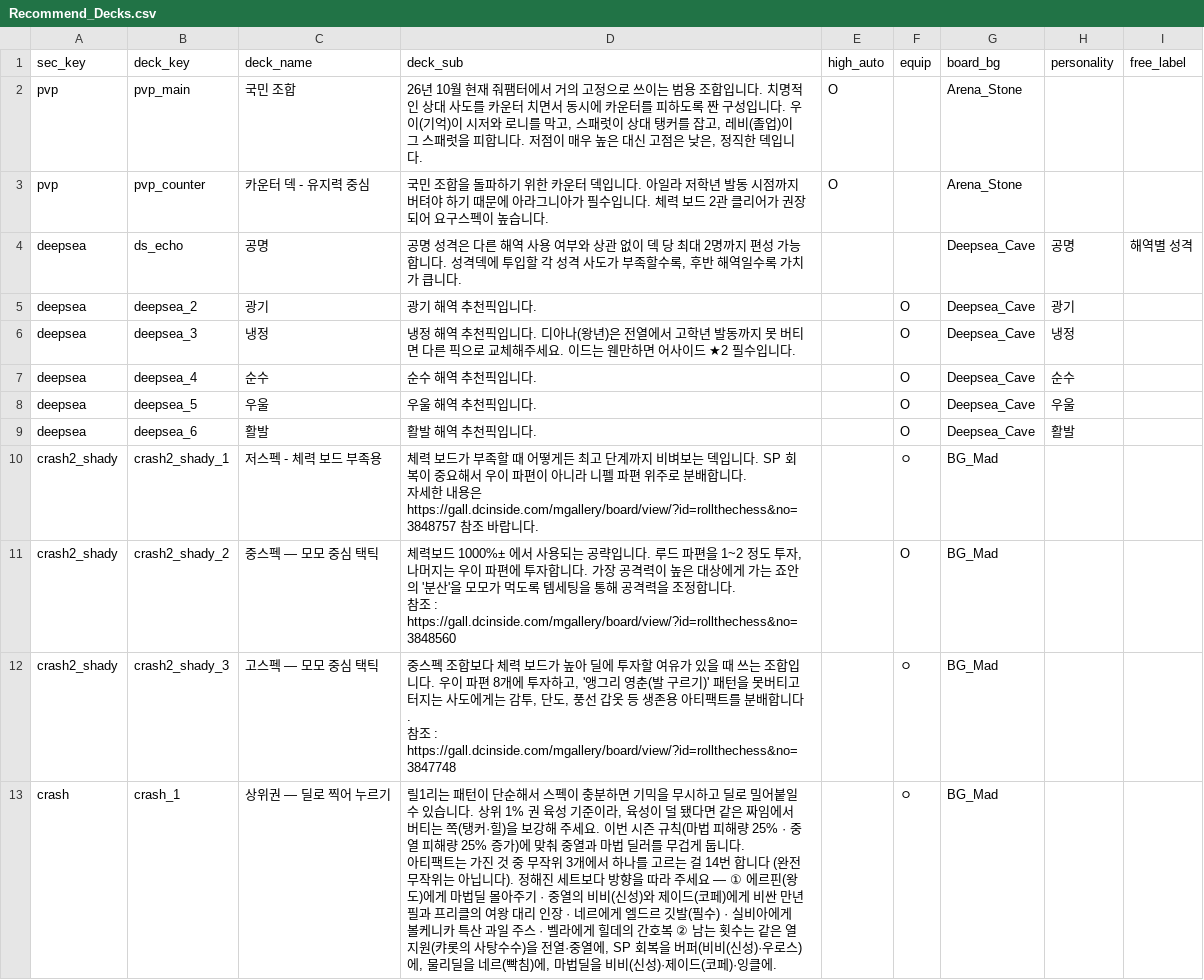
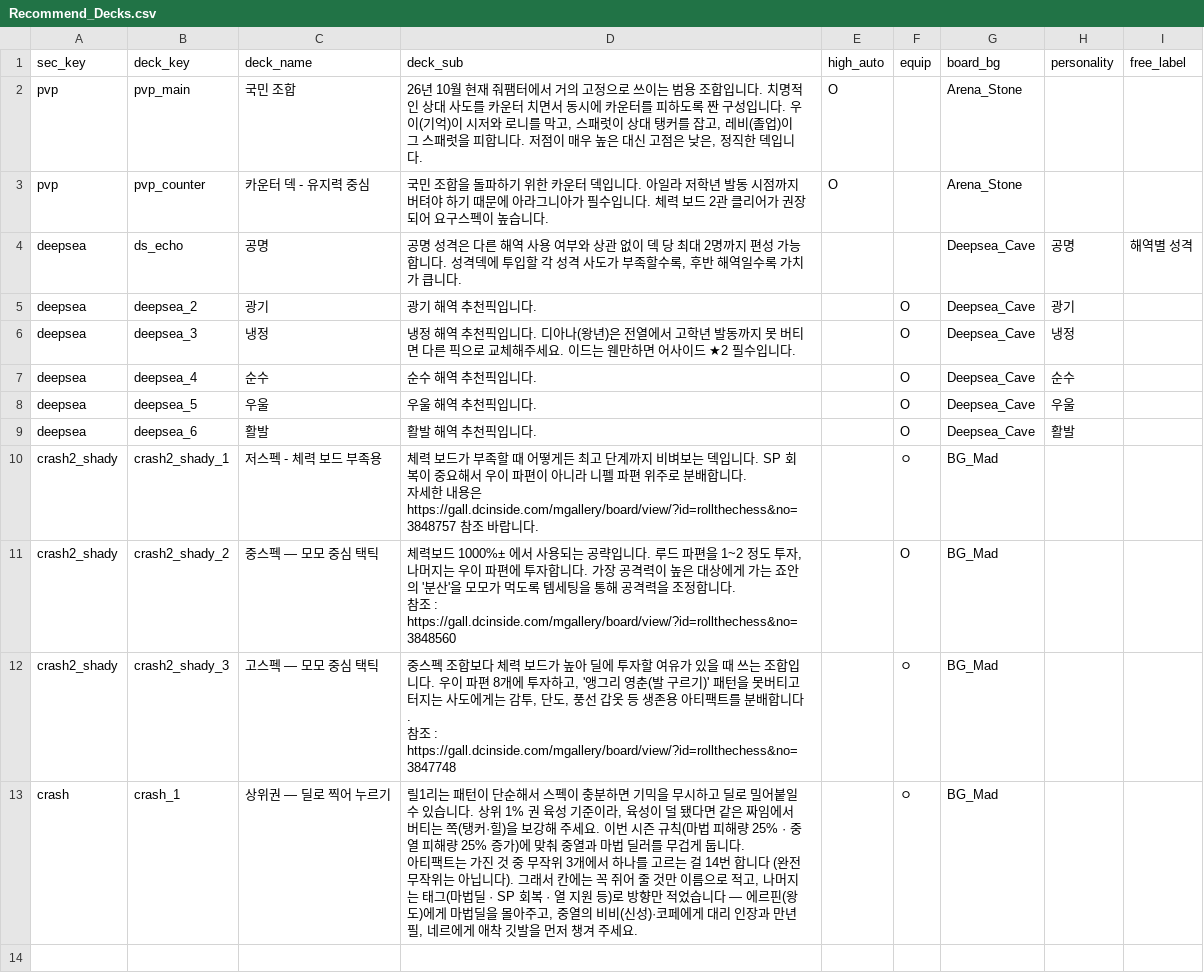
Before and after one commit to mediate1082/Trickal-Revive-Skill-Guide-Beta-0.8, a CSV file: data/Recommend_Decks.csv, drawn as a sheet.

```diff
--- a/data/Recommend_Decks.csv
+++ b/data/Recommend_Decks.csv
@@ -17,3 +17,3 @@ crash2_shady,crash2_shady_3,고스펙 — 모모 중심 택틱,"중스펙 조합
 참조 : https://gall.dcinside.com/mgallery/board/view/?id=rollthechess&no=3847748",,ㅇ,BG_Mad,,
-crash,crash_1,상위권 — 딜로 찍어 누르기,"릴1리는 패턴이 단순해서 스펙이 충분하면 기믹을 무시하고 딜로 밀어붙일 수 있습니다. 상위 1% 권 육성 기준이라, 육성이 덜 됐다면 같은 짜임에서 버티는 쪽(탱커·힐)을 보강해 주세요. 이번 시즌 규칙(마법 피해량 25% · 중열 피해량 25% 증가)에 맞춰 중열과 마법 딜러를 무겁게 둡니다.
-아티팩트는 가진 것 중 무작위 3개에서 하나를 고르는 걸 14번 합니다 (완전 무작위는 아닙니다). 정해진 세트보다 방향을 따라 주세요 — ① 에르핀(왕도)에게 마법딜 몰아주기 · 중열의 비비(신성)와 제이드(코페)에게 비싼 만년필과 프리클의 여왕 대리 인장 · 네르에게 엘드르 깃발(필수) · 실비아에게 볼케니카 특산 과일 주스 · 벨라에게 힐데의 간호복 ② 남는 횟수는 같은 열 지원(캬롯의 사탕수수)을 전열·중열에, SP 회복을 버퍼(비비(신성)·우로스)에, 물리딜을 네르(빡침)에, 마법딜을 비비(신성)·제이드(코페)·잉클에.",,ㅇ,BG_Mad,,
+crash,crash_1,상위권 — 딜로 찍어 누르기,"릴1리는 패턴이 단순해서 스펙이 충분하면 기믹을 무시하고 딜로 밀어붙일 수 있습니다. 상위 1% 권 육성 기준이라, 육성이 덜 됐다면 같은 짜임에서 버티는 쪽(탱커·힐)을 보강해 주세요. 이번 시즌 규칙(마법 피해량 25% · 중열 피해량 25% 증가)에 맞춰 중열과 마법 딜러를 무겁게 둡니다.
+아티팩트는 가진 것 중 무작위 3개에서 하나를 고르는 걸 14번 합니다 (완전 무작위는 아닙니다). 그래서 칸에는 꼭 쥐어 줄 것만 이름으로 적고, 나머지는 태그(마법딜 · SP 회복 · 열 지원 등)로 방향만 적었습니다 — 에르핀(왕도)에게 마법딜을 몰아주고, 중열의 비비(신성)·코페에게 대리 인장과 만년필, 네르에게 애착 깃발을 먼저 챙겨 주세요.",,ㅇ,BG_Mad,,
```
Also changed, not shown: data/Recommend_Deck_Members.csv, data/Recommend_Deck_Swaps.csv, 3 other files.
